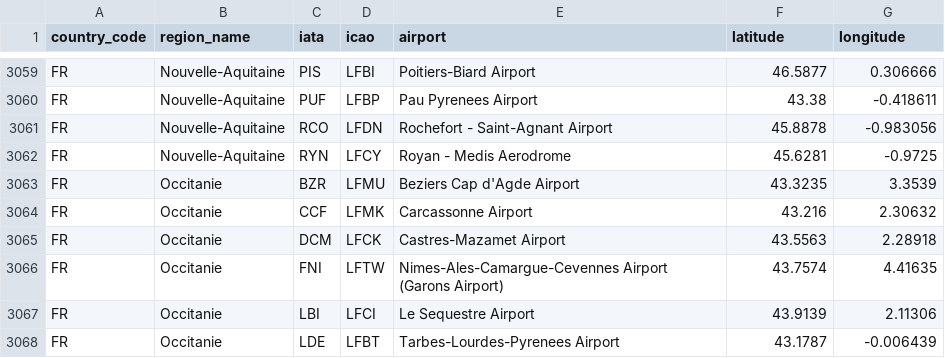
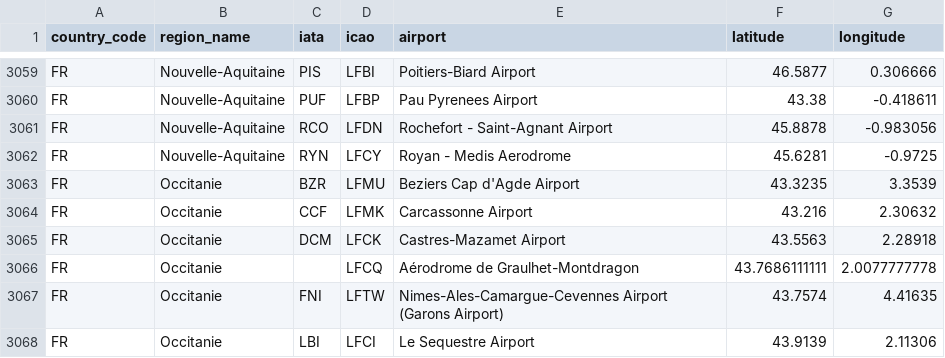
Before and after one commit to ip2location/ip2location-iata-icao, a CSV file: iata-icao.csv, drawn as a sheet; only a part is shown, gaps mark what is left out; the shorter side is filled out with more unchanged rows; the diff names each change by its address in the sheet, - before the commit and + after, or states it on an @@ line.

Commit message:
Adding LFCQ

```diff
--- a/iata-icao.csv
+++ b/iata-icao.csv
+row 3066: FR | Occitanie |  | LFCQ | Aérodrome de Graulhet-Montdragon | 43.7686111111 | 2.0077777778
```
